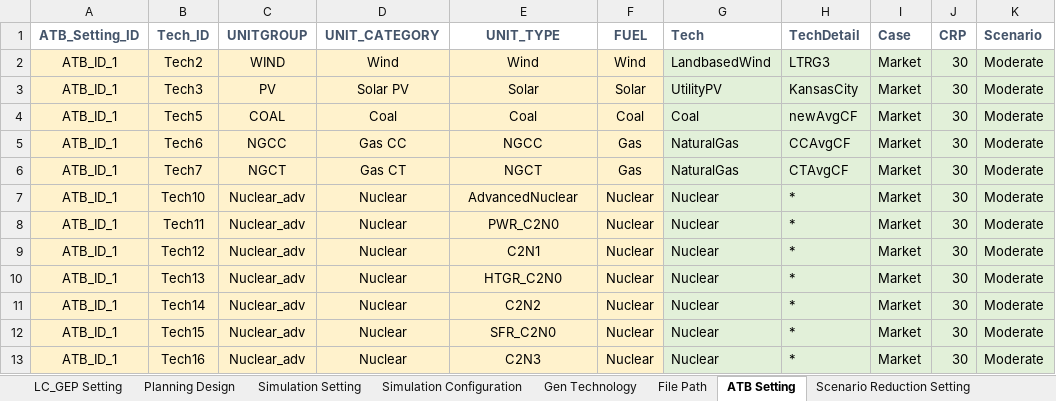
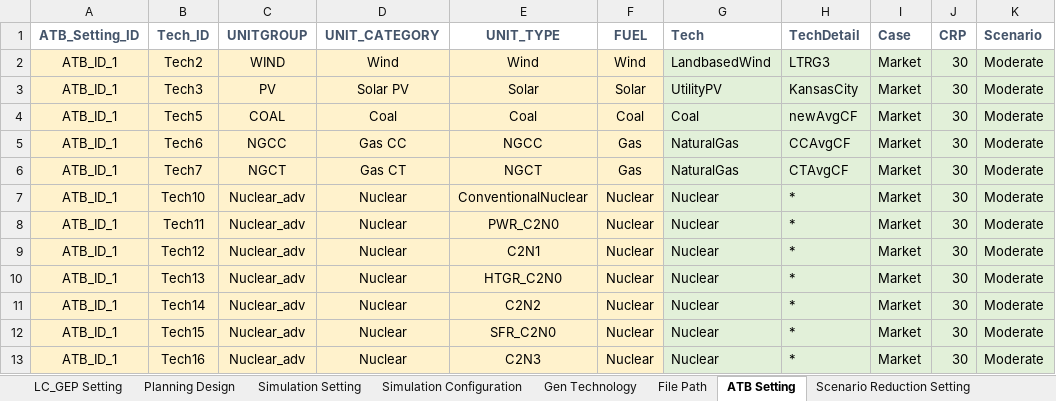
Before and after one commit to abce-dev/abce, an Excel workbook: inputs/ALEAF_inputs/ALEAF_Master_LC_GEP_IL_C2N.xlsx, sheet ATB Setting, drawn as a sheet; only a part is shown; values as stored, in another font and other column widths than the file's, no borders; table styles not drawn; the diff names each change by its address in the sheet, - before the commit and + after, or states it on an @@ line.

Commit message:
changing AdvancedNuclear back to ConventionalNuclear in all files and tabs

```diff
--- a/inputs/ALEAF_inputs/ALEAF_Master_LC_GEP_IL_C2N.xlsx (sheet ATB Setting)
+++ b/inputs/ALEAF_inputs/ALEAF_Master_LC_GEP_IL_C2N.xlsx (sheet ATB Setting)
-E7 (UNIT_TYPE): AdvancedNuclear
+E7 (UNIT_TYPE): ConventionalNuclear
```
Also changed, not shown: 3 other files.
